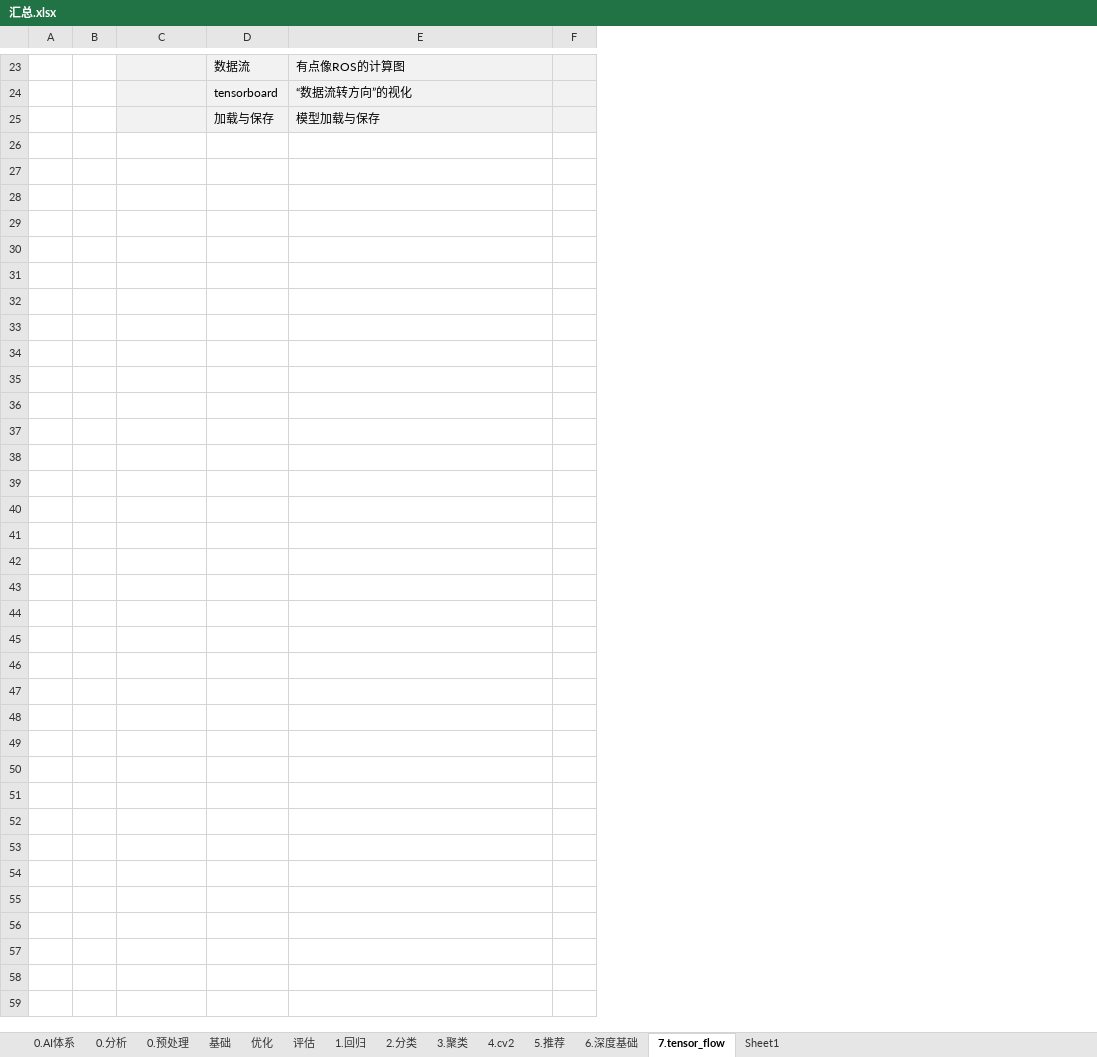
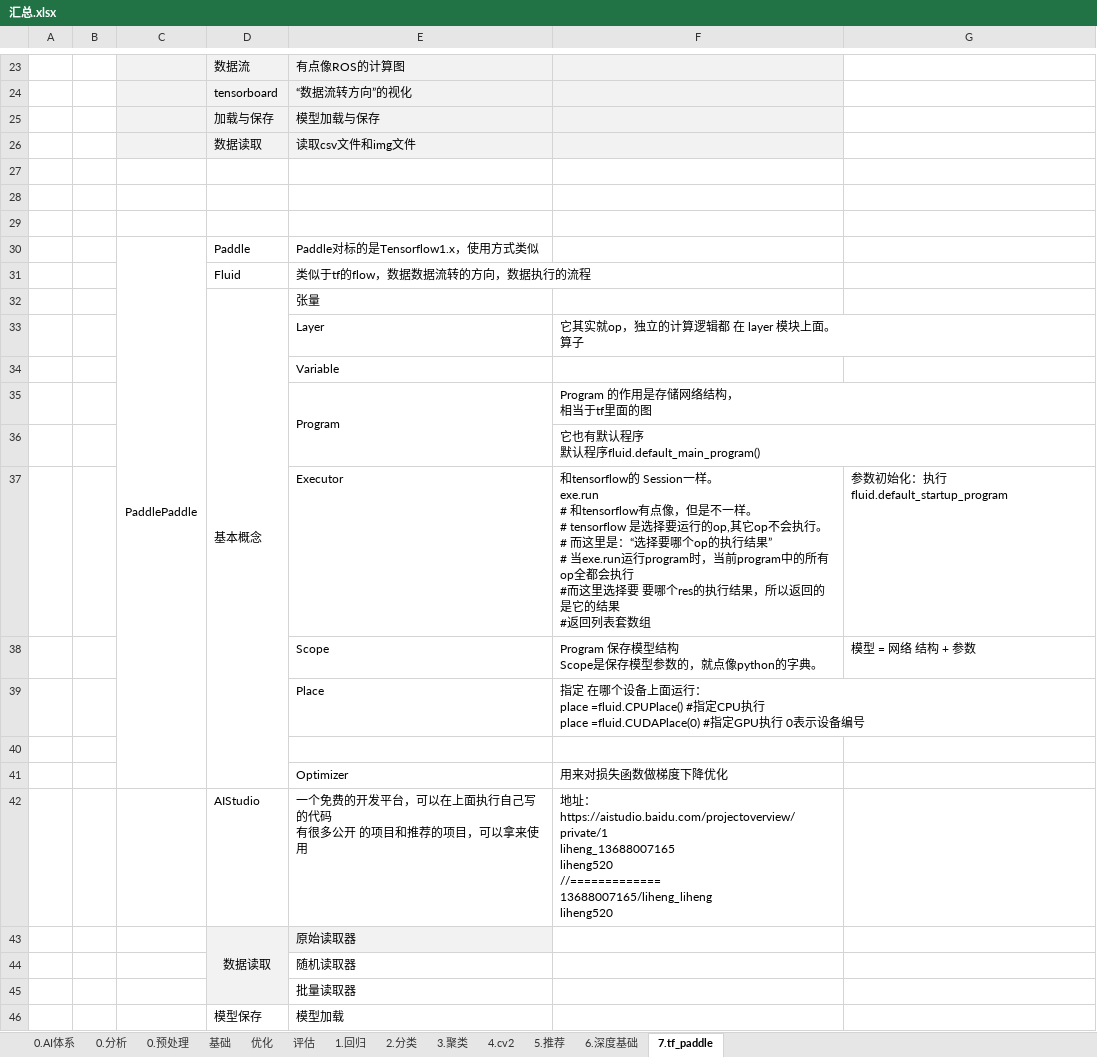
Before and after one commit to LiHengofChina/_python, an Excel workbook: 002.Artificial_Intelligence/汇总.xlsx, sheet 7.tf_paddle, drawn as a sheet; only a part is shown, gaps mark what is left out; values as stored, in another font and other column widths than the file's, no borders; removed rows and columns are numbered as before the commit, all else as after; ↵ is a line break in a cell; the diff names each change by its address in the sheet, - before the commit and + after, or states it on an @@ line.

```diff
--- a/002.Artificial_Intelligence/汇总.xlsx (sheet 7.tf_paddle)
+++ b/002.Artificial_Intelligence/汇总.xlsx (sheet 7.tf_paddle)
-sheet tab: 7.tensor_flow
+sheet tab: 7.tf_paddle
-sheet tab: Sheet1
-column F, empty
+column F, empty
+column G, empty
+row 26:  |  |  | 数据读取 | 读取csv文件和img文件
+row 27: (empty)
+row 28: (empty)
+row 29: (empty)
+row 30:  |  | PaddlePaddle | Paddle | Paddle对标的是Tensorflow1.x，使用方式类似
+row 31:  |  |  | Fluid | 类似于tf的flow，数据数据流转的方向，数据执行的流程
+row 32:  |  |  | 基本概念 | 张量
+row 33:  |  |  |  | Layer | 它其实就op，独立的计算逻辑都 在 layer 模块上面。 ↵ 算子
+row 34:  |  |  |  | Variable
+row 35:  |  |  |  | Program | Program 的作用是存储网络结构， ↵ 相当于tf里面的图
+row 36:  |  |  |  |  | 它也有默认程序 ↵ 默认程序fluid.default_main_program()
+row 37:  |  |  |  | Executor | 和tensorflow的 Session一样。 ↵ exe.run ↵ # 和tensorflow有点像，但是不一样。 ↵ # tensorflow 是选择要运行的op,其它op不会执行。 ↵ # 而这里是：“选择要哪个op的执行结果” ↵ # 当exe.run运行program时，当前program中的所有op全都会执行 ↵ #而这里选择要 要哪个res的执行结果，所以返回的是它的结果 ↵ #返回列表套数组 | 参数初始化：执行fluid.default_startup_program
+row 38:  |  |  |  | Scope | Program 保存模型结构 ↵ Scope是保存模型参数的，就点像python的字典。 | 模型 = 网络 结构 + 参数
+row 39:  |  |  |  | Place | 指定 在哪个设备上面运行： ↵ place =fluid.CPUPlace() #指定CPU执行 ↵ place =fluid.CUDAPlace(0) #指定GPU执行 0表示设备编号
+row 40: (empty)
+row 41:  |  |  |  | Optimizer | 用来对损失函数做梯度下降优化
+row 42:  |  |  | AIStudio | 一个免费的开发平台，可以在上面执行自己写的代码 ↵ 有很多公开 的项目和推荐的项目，可以拿来使用 | 地址： ↵ https://aistudio.baidu.com/projectoverview/private/1 ↵ liheng_13688007165 ↵ liheng520 ↵ //============= ↵ 13688007165/liheng_liheng ↵ liheng520
+row 43:  |  |  | 数据读取 | 原始读取器
+row 44:  |  |  |  | 随机读取器
+row 45:  |  |  |  | 批量读取器
+row 46:  |  |  | 模型保存 | 模型加载
```
Also changed, not shown: 002.Artificial_Intelligence/接口汇总.xlsx, 15 other files.
